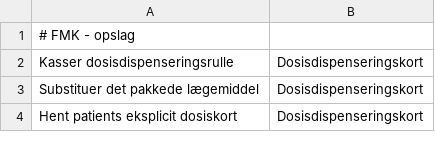
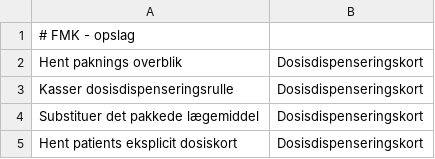
Before and after one commit to trifork/fmk-minlog-categories, a CSV file: src/MinLogActionMap.csv, drawn as a sheet; only a part is shown.

Commit message:
FMK-4976 E3 GetPackingOverview

```diff
--- a/src/MinLogActionMap.csv
+++ b/src/MinLogActionMap.csv
@@ -1,2 +1,3 @@
 # FMK - opslag
+Hent paknings overblik;Dosisdispenseringskort
 Kasser dosisdispenseringsrulle;Dosisdispenseringskort
```
